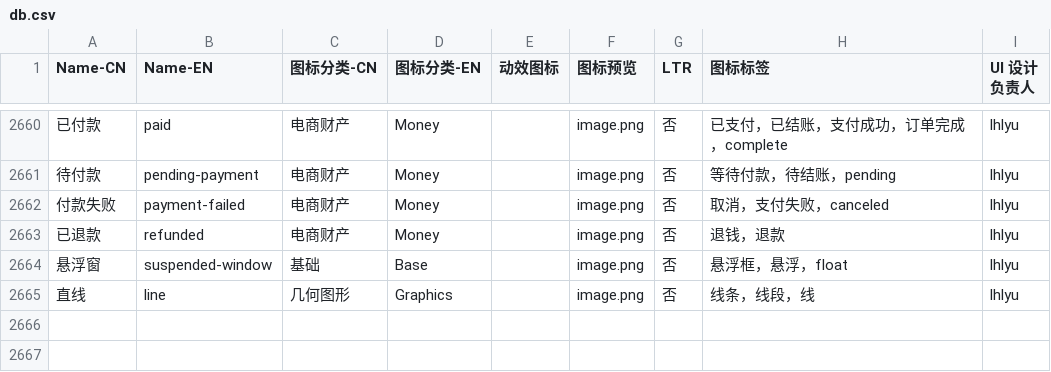
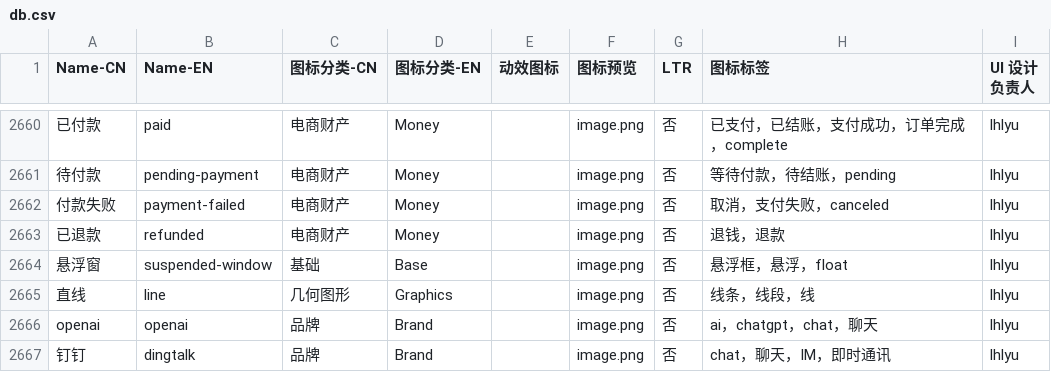
Before and after one commit to icon-space/IconSpace, a CSV file: source/db.csv, drawn as a sheet; only a part is shown, gaps mark what is left out; the diff names each change by its address in the sheet, - before the commit and + after, or states it on an @@ line.

Commit message:
feat(source): add new 2 icons

```diff
--- a/source/db.csv
+++ b/source/db.csv
+row 2666: openai | openai | 品牌 | Brand |  | image.png | 否 | ai，chatgpt，chat，聊天 | lhlyu
+row 2667: 钉钉 | dingtalk | 品牌 | Brand |  | image.png | 否 | chat，聊天，IM，即时通讯 | lhlyu
```
Also changed, not shown: 4 other files.
